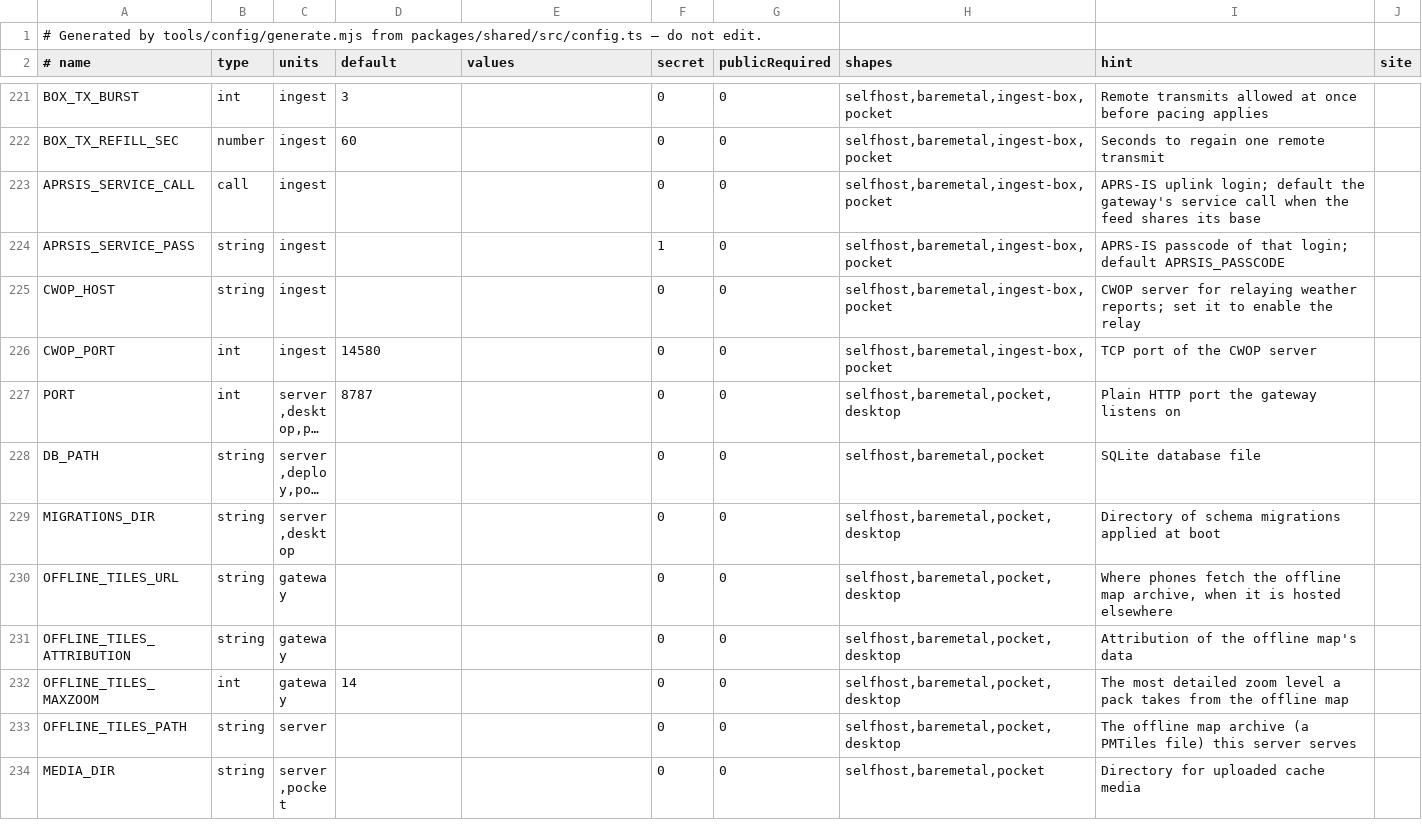
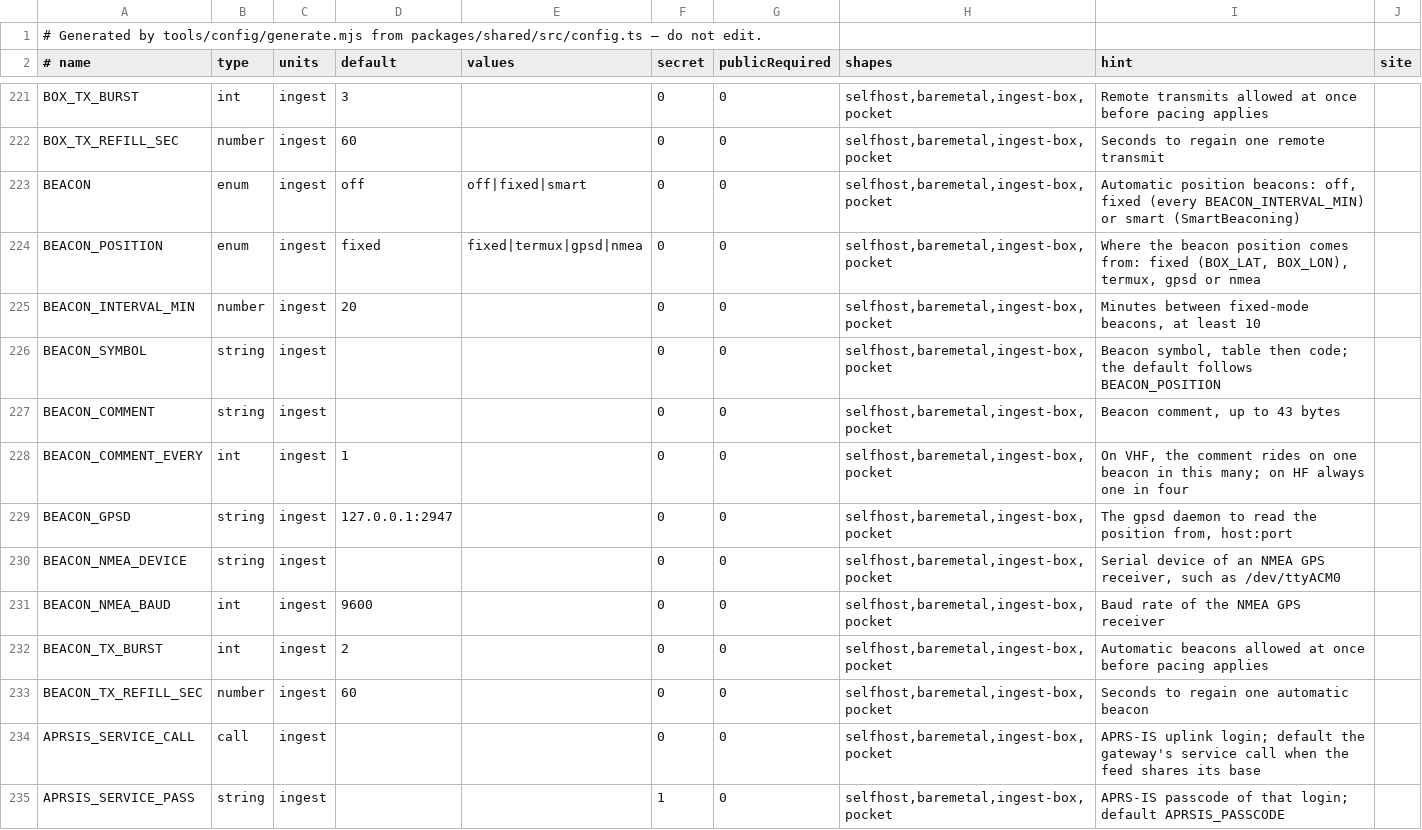
Before and after one commit to apachler/aprscaching, a TSV file: deploy/lib/config-keys.tsv, drawn as a sheet; only a part is shown, gaps mark what is left out; the shorter side is filled out with more unchanged rows; long unchanged cells end in …; the diff names each change by its address in the sheet, - before the commit and + after, or states it on an @@ line.

Commit message:
feat: automatic beacons and message repeats until acknowledged
The ingest box beacons by itself when BEACON=fixed|smart: at a fixed interval
(BEACON_INTERVAL_MIN, at least 10 min) or with SmartBeaconing, from BOX_LAT/BOX_LON,
Termux:API on a Pocket phone, gpsd or a serial NMEA GPS (BEACON_POSITION). It beacons
on the KISS transmit channel and each soundcard port that may transmit, through the
port's call gate, the transmit switch and a beacon token bucket; on HF the HF preset
applies (Mic-E, no path, comment every fourth, at most every 10 min). A moving source
sends Mic-E on VHF.

Numbered APRS messages are repeated until the addressee acks or rejects them
(VHF/APRS-IS: 30 s, 1, 2, 4 min, five tries; HF: 2 min doubling to 30 min, ten tries):
on the box for remote messages, Mailbox and near-cache answers and APRS-IS outbox
messages, hearing acks on its radios and its APRS-IS feed; in the browser for the
browser radio while the tab and radio last. Senders report tries and outcome; the
Messages list shows rejected / never acked and the tries, My radio counts them.

Signed-off-by: Andreas Pachler <apachler@paan-systems.com>

```diff
--- a/deploy/lib/config-keys.tsv
+++ b/deploy/lib/config-keys.tsv
+row 223: BEACON | enum | ingest | off | off|fixed|smart | 0 | 0 | selfhost,baremetal,ingest-box,pocket | Automatic position beacons: off, fixed (every BEACON_INTERVAL_MIN) or smart (SmartBeaconing)
+row 224: BEACON_POSITION | enum | ingest | fixed | fixed|termux|gpsd|nmea | 0 | 0 | selfhost,baremetal,ingest-box,pocket | Where the beacon position comes from: fixed (BOX_LAT, BOX_LON), termux, gpsd or nmea
+row 225: BEACON_INTERVAL_MIN | number | ingest | 20 |  | 0 | 0 | selfhost,baremetal,ingest-box,pocket | Minutes between fixed-mode beacons, at least 10
+row 226: BEACON_SYMBOL | string | ingest |  |  | 0 | 0 | selfhost,baremetal,ingest-box,pocket | Beacon symbol, table then code; the default follows BEACON_POSITION
+row 227: BEACON_COMMENT | string | ingest |  |  | 0 | 0 | selfhost,baremetal,ingest-box,pocket | Beacon comment, up to 43 bytes
+row 228: BEACON_COMMENT_EVERY | int | ingest | 1 |  | 0 | 0 | selfhost,baremetal,ingest-box,pocket | On VHF, the comment rides on one beacon in this many; on HF always one in four
+row 229: BEACON_GPSD | string | ingest | 127.0.0.1:2947 |  | 0 | 0 | selfhost,baremetal,ingest-box,pocket | The gpsd daemon to read the position from, host:port
+row 230: BEACON_NMEA_DEVICE | string | ingest |  |  | 0 | 0 | selfhost,baremetal,ingest-box,pocket | Serial device of an NMEA GPS receiver, such as /dev/ttyACM0
+row 231: BEACON_NMEA_BAUD | int | ingest | 9600 |  | 0 | 0 | selfhost,baremetal,ingest-box,pocket | Baud rate of the NMEA GPS receiver
+row 232: BEACON_TX_BURST | int | ingest | 2 |  | 0 | 0 | selfhost,baremetal,ingest-box,pocket | Automatic beacons allowed at once before pacing applies
+row 233: BEACON_TX_REFILL_SEC | number | ingest | 60 |  | 0 | 0 | selfhost,baremetal,ingest-box,pocket | Seconds to regain one automatic beacon
```
Also changed, not shown: 40 other files.
